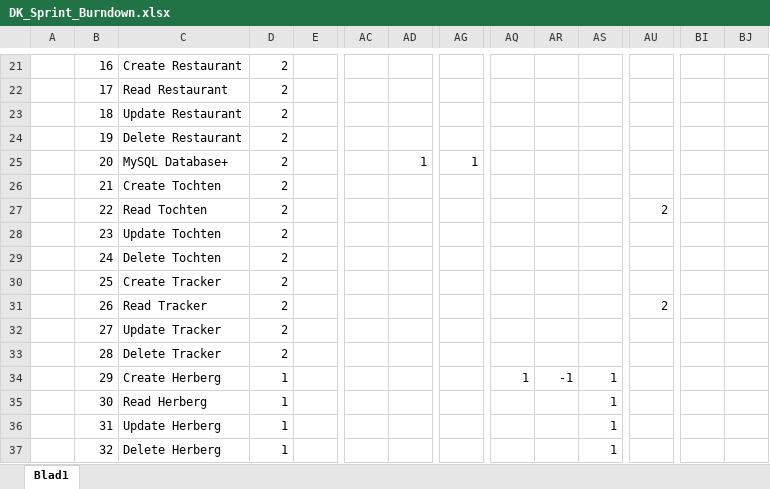
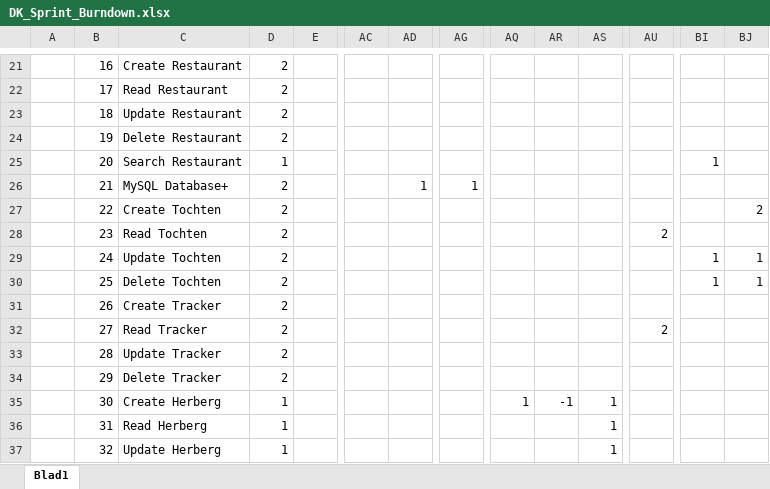
Before and after one commit to Allen16081992/DonkeyTravel, an Excel workbook: Documentatie/DK_Sprint_Burndown.xlsx, sheet Blad1, drawn as a sheet; only a part is shown, gaps mark what is left out; values as stored, in another font and other column widths than the file's, no cell formats; charts and pictures not drawn; the diff covers the shown part only; the diff names each change by its address in the sheet, - before the commit and + after, or states it on an @@ line.

Commit message:
Boeking, tochten, klaar. major fix to forms

```diff
--- a/Documentatie/DK_Sprint_Burndown.xlsx (sheet Blad1)
+++ b/Documentatie/DK_Sprint_Burndown.xlsx (sheet Blad1)
-C25: MySQL Database+
+C25: Search Restaurant
-D25: 2
+D25: 1
-AD25: 1
+AD25: (empty)
-AG25: 1
+AG25: (empty)
-BI25: (empty)
+BI25: 1
-C26: Create Tochten
+C26: MySQL Database+
-AD26: (empty)
+AD26: 1
-AG26: (empty)
+AG26: 1
-C27: Read Tochten
+C27: Create Tochten
-AU27: 2
+AU27: (empty)
-BJ27: (empty)
+BJ27: 2
-C28: Update Tochten
+C28: Read Tochten
-AU28: (empty)
+AU28: 2
-C29: Delete Tochten
+C29: Update Tochten
-BI29:BI30: (empty)
+BI29:BI30: 1
-BJ29:BJ30: (empty)
+BJ29:BJ30: 1
-C30: Create Tracker
+C30: Delete Tochten
-C31: Read Tracker
+C31: Create Tracker
-AU31: 2
+AU31: (empty)
-C32: Update Tracker
+C32: Read Tracker
-AU32: (empty)
+AU32: 2
-C33: Delete Tracker
+C33: Update Tracker
-C34: Create Herberg
+C34: Delete Tracker
-D34: 1
+D34: 2
-AQ34: 1
+AQ34: (empty)
-AR34: -1
+AR34: (empty)
-AS34: 1
+AS34: (empty)
-C35: Read Herberg
+C35: Create Herberg
-AQ35: (empty)
+AQ35: 1
-AR35: (empty)
+AR35: -1
-C36: Update Herberg
+C36: Read Herberg
-C37: Delete Herberg
+C37: Update Herberg
```
Also changed, not shown: 32 edited cells elsewhere in this sheet, cell formats, charts or pictures, 9 other files.
